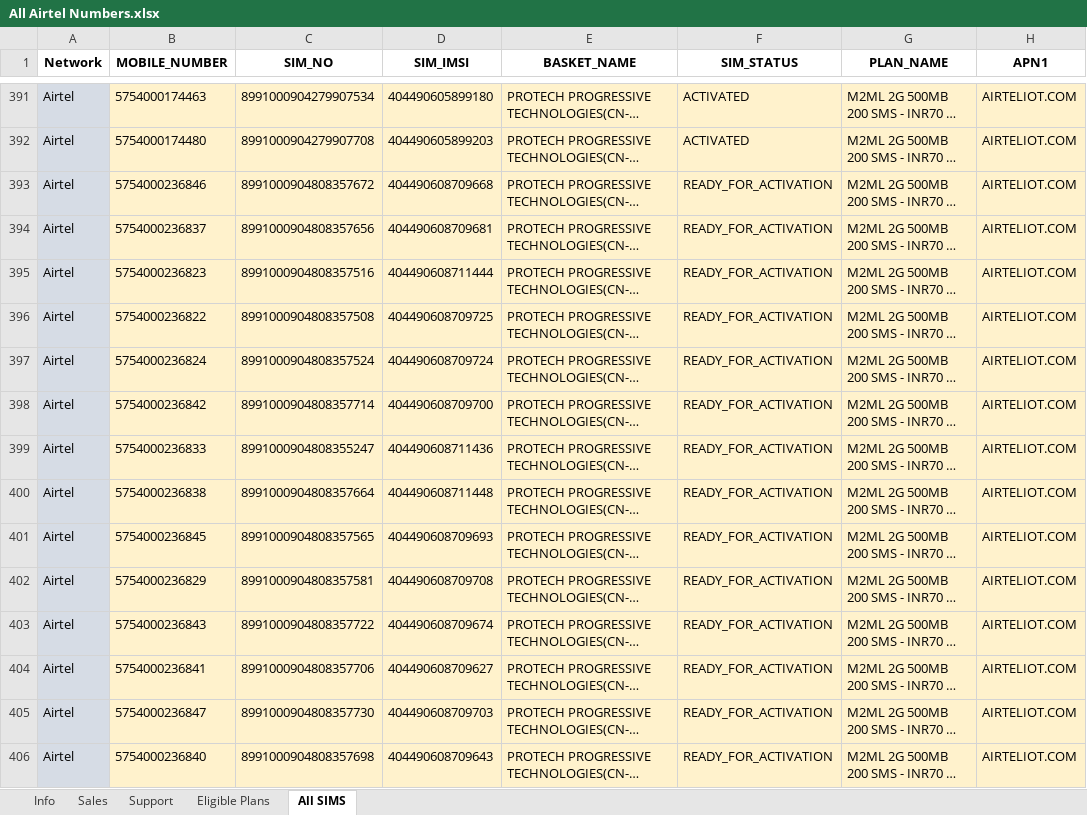
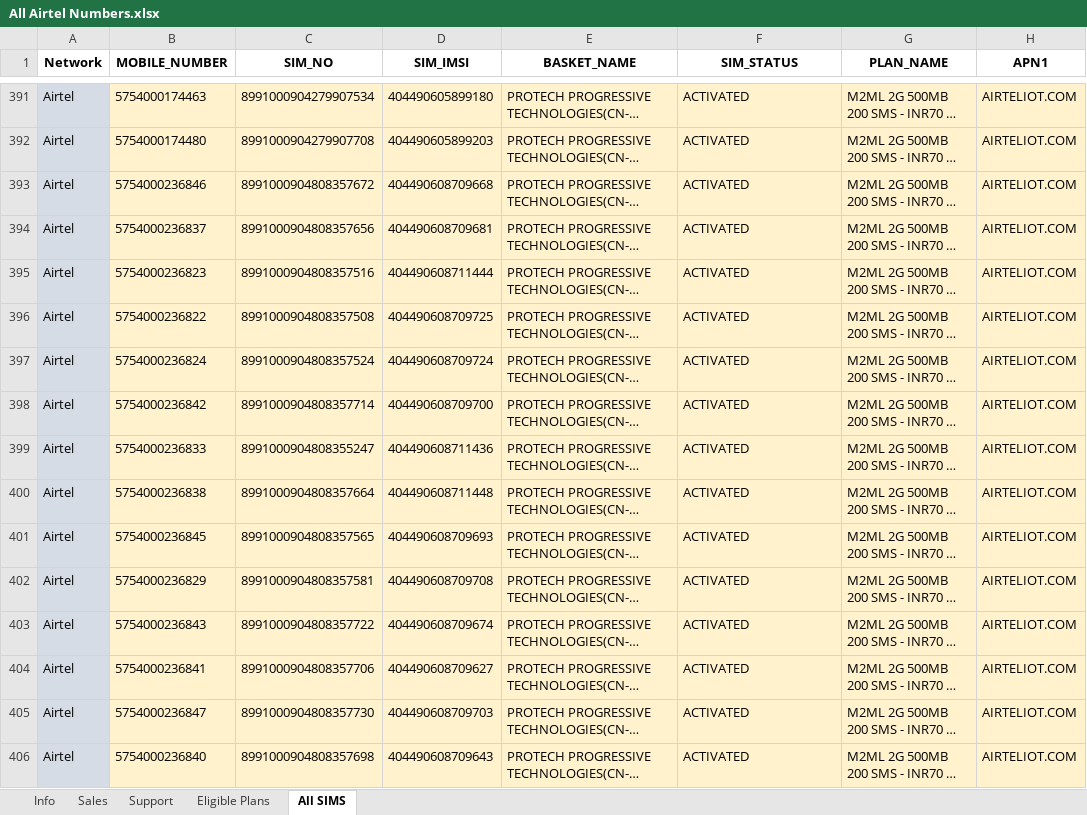
Before and after one commit to avadutwar-satish-vst-au4/CrazyCoder, an Excel workbook: SIM Card Details/Airtel/All Airtel Numbers/All Airtel Numbers.xlsx, sheet All SIMS, drawn as a sheet; only a part is shown, gaps mark what is left out; long unchanged cells end in …; values as stored, in another font and other column widths than the file's, no borders; the diff covers the shown part only; the diff names each change by its address in the sheet, - before the commit and + after, or states it on an @@ line.

```diff
--- a/SIM Card Details/Airtel/All Airtel Numbers/All Airtel Numbers.xlsx (sheet All SIMS)
+++ b/SIM Card Details/Airtel/All Airtel Numbers/All Airtel Numbers.xlsx (sheet All SIMS)
-F393:F406 (SIM_STATUS): READY_FOR_ACTIVATION
+F393:F406 (SIM_STATUS): ACTIVATED
```
Also changed, not shown: 10 added rows and 13 edited cells elsewhere in this sheet, SIM Card Details/Airtel/ACTIVATION_DOWNLOAD_TEMPLATE2021-06-26T11_51_17+05_30.xlsx, SIM Card Details/Airtel/BULK_SIM_KYC_DOWNLOAD2021-09-01T16_10_05+05_30.xlsx, 6 other files.
